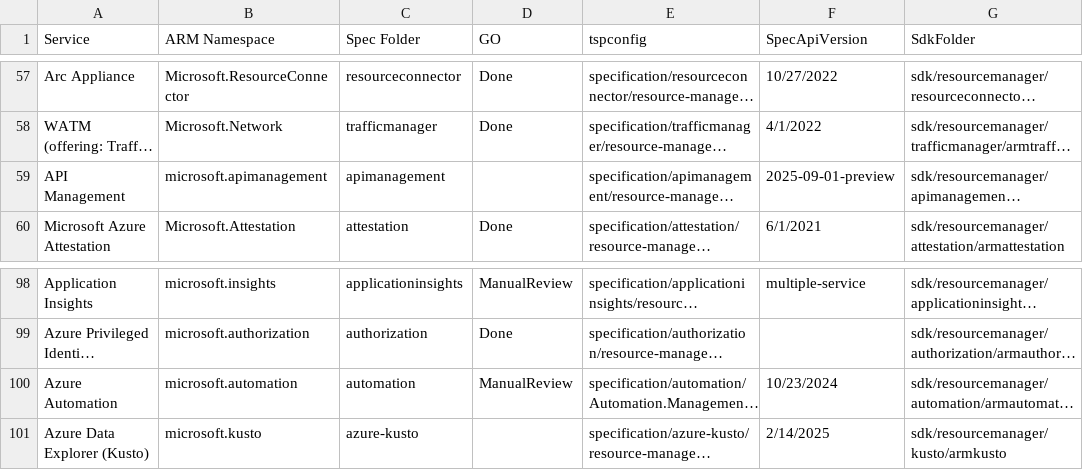
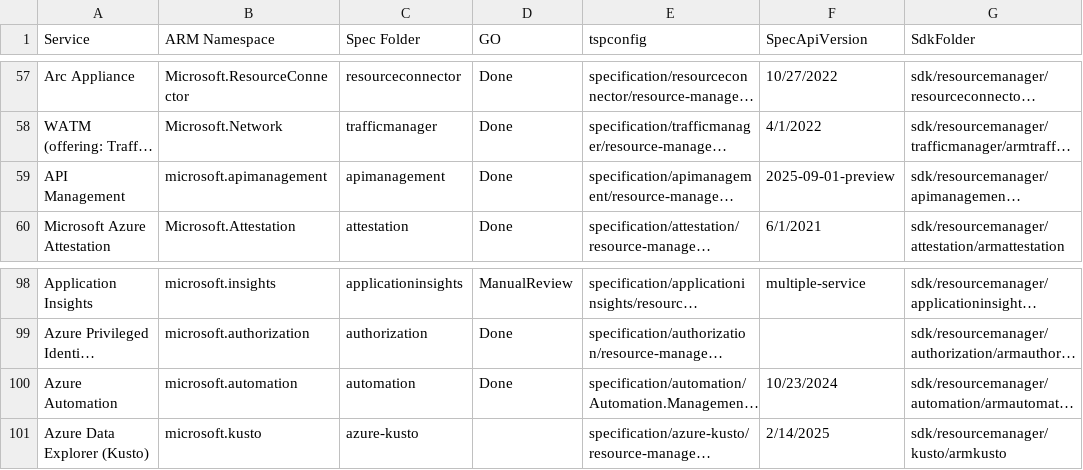
Before and after one commit to tadelesh/typespec-conversion-refresh, a CSV file: refresh-sdk/status.csv, drawn as a sheet; only a part is shown, gaps mark what is left out; long unchanged cells end in …; the diff names each change by its address in the sheet, - before the commit and + after, or states it on an @@ line.

Commit message:
update status

```diff
--- a/refresh-sdk/status.csv
+++ b/refresh-sdk/status.csv
-D59 (GO): (empty)
+D59 (GO): Done
-D100 (GO): ManualReview
+D100 (GO): Done
```
